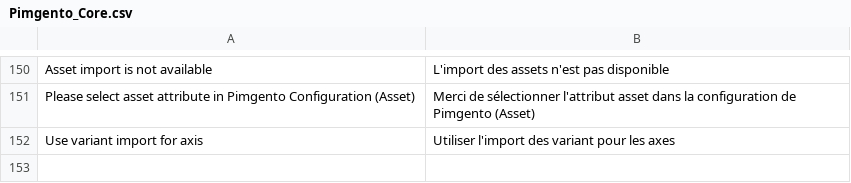
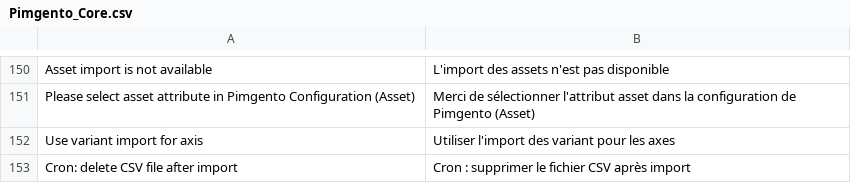
Before and after one commit to Agence-DnD/PIMGento, a CSV file: app/locale/fr_FR/Pimgento_Core.csv, drawn as a sheet; only a part is shown, gaps mark what is left out; the diff names each change by its address in the sheet, - before the commit and + after, or states it on an @@ line.

Commit message:
Added feature to delete CSV file at the end of cron import task

```diff
--- a/app/locale/fr_FR/Pimgento_Core.csv
+++ b/app/locale/fr_FR/Pimgento_Core.csv
+row 153: Cron: delete CSV file after import | Cron : supprimer le fichier CSV après import
```
Also changed, not shown: app/locale/en_US/Pimgento_Core.csv, 3 other files.
